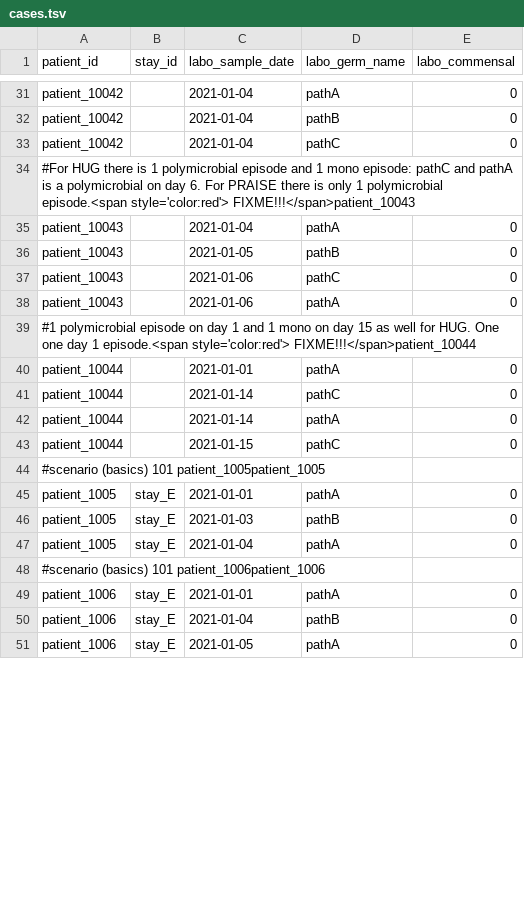
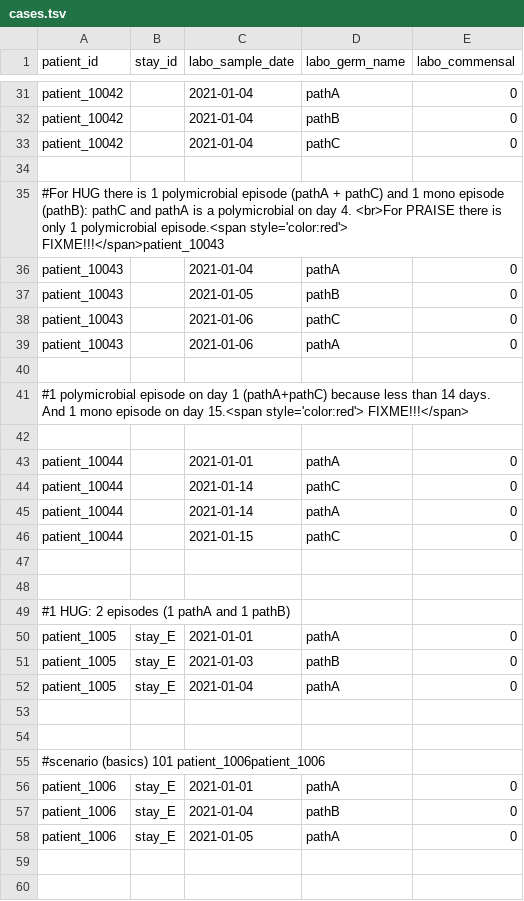
Before and after one commit to ddtxra/hob, a TSV file: static/cases.tsv, drawn as a sheet; only a part is shown, gaps mark what is left out; the diff covers the shown part only.

```diff
--- a/static/cases.tsv
+++ b/static/cases.tsv
@@ -33,3 +33,4 @@ patient_10042		2021-01-04	pathB	0
 patient_10042		2021-01-04	pathC	0
-#For HUG there is 1 polymicrobial episode and 1 mono episode: pathC and pathA is a polymicrobial on day 6. For PRAISE there is only 1 polymicrobial episode.<span style='color:red'> FIXME!!!</span>patient_10043
+
+#For HUG there is 1 polymicrobial episode (pathA + pathC) and 1 mono episode (pathB): pathC and pathA is a polymicrobial on day 4. <br>For PRAISE there is only 1 polymicrobial episode.<span style='color:red'> FIXME!!!</span>patient_10043
 patient_10043		2021-01-04	pathA	0
@@ -38,3 +39,5 @@ patient_10043		2021-01-06	pathC	0
 patient_10043		2021-01-06	pathA	0
-#1 polymicrobial episode on day 1 and 1 mono on day 15 as well for HUG. One one day 1 episode.<span style='color:red'> FIXME!!!</span>patient_10044
+
+#1 polymicrobial episode on day 1 (pathA+pathC) because less than 14 days. And 1 mono episode on day 15.<span style='color:red'> FIXME!!!</span>
+
 patient_10044		2021-01-01	pathA	0
@@ -43,3 +46,5 @@ patient_10044		2021-01-14	pathA	0
 patient_10044		2021-01-15	pathC	0
-#scenario (basics) 101 patient_1005patient_1005					
+
+
+#1 HUG: 2 episodes (1 pathA and 1 pathB)
 patient_1005	stay_E	2021-01-01	pathA	0
@@ -47,2 +52,4 @@ patient_1005	stay_E	2021-01-03	pathB	0
 patient_1005	stay_E	2021-01-04	pathA	0
+
+
 #scenario (basics) 101 patient_1006patient_1006					
@@ -51 +58,3 @@ patient_1006	stay_E	2021-01-04	pathB	0
 patient_1006	stay_E	2021-01-05	pathA	0
+
+
```
Also changed, not shown: 14 added rows, 1 moved row and 12 edited cells elsewhere in this file.
